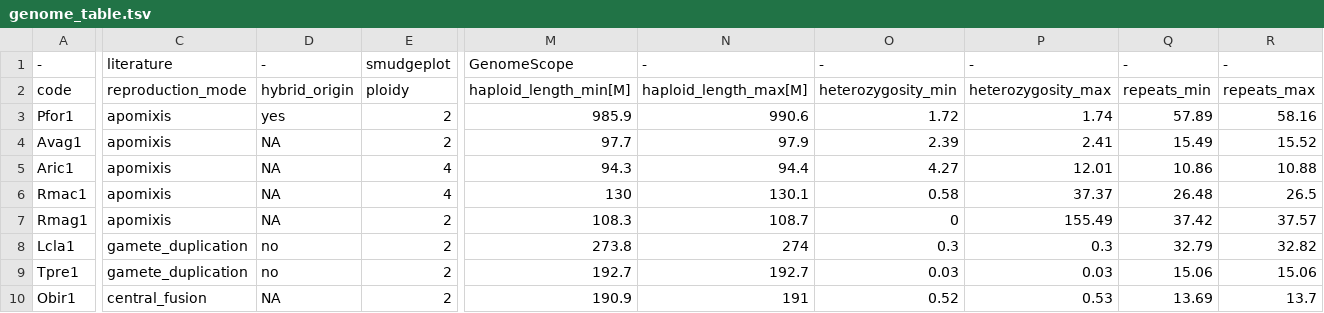
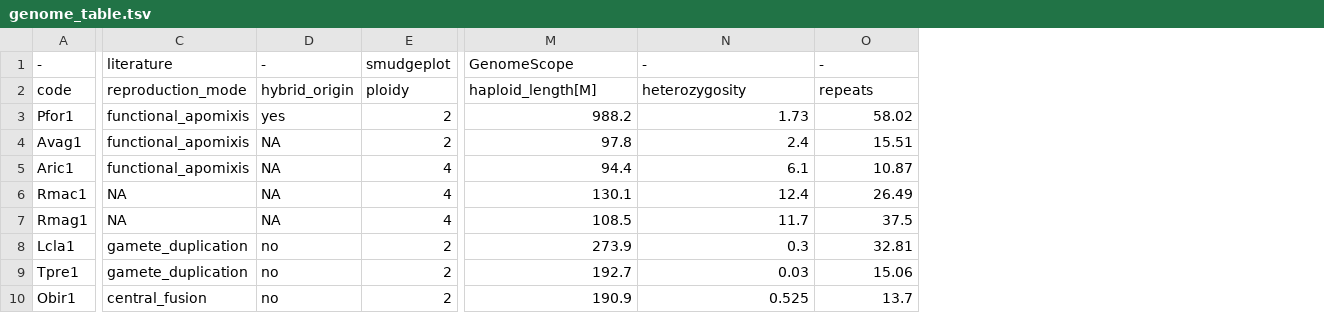
Before and after one commit to KamilSJaron/genomic-features-of-parthenogenetic-animals, a TSV file: tables/genome_table.tsv, drawn as a sheet; only a part is shown, gaps mark what is left out; removed rows and columns are numbered as before the commit, all else as after; the diff covers the shown part only; the diff names each change by its address in the sheet, - before the commit and + after, or states it on an @@ line.

Commit message:
minot updates to update table scripts including manually inputed values form tetraploid genomescope figures

```diff
--- a/tables/genome_table.tsv
+++ b/tables/genome_table.tsv
-column O, rows 1-10: - | heterozygosity_min | 1.72 | 2.39 | 4.27 | 0.58 | 0 | 0.3 | 0.03 | 0.52
-column P, rows 1-10: - | heterozygosity_max | 1.74 | 2.41 | 12.01 | 37.37 | 155.49 | 0.3 | 0.03 | 0.53
-column Q, rows 1-10: - | repeats_min | 57.89 | 15.49 | 10.86 | 26.48 | 37.42 | 32.79 | 15.06 | 13.69
-M2: haploid_length_min[M]
+M2: haploid_length[M]
-N2: haploid_length_max[M]
+N2: heterozygosity
-O2: repeats_max
+O2: repeats
-C3:C5: apomixis
+C3:C5: functional_apomixis
-M3: 985.9
+M3: 988.2
-N3: 990.6
+N3: 1.73
-O3: 58.16
+O3: 58.02
-M4: 97.7
+M4: 97.8
-N4: 97.9
+N4: 2.4
-O4: 15.52
+O4: 15.51
-M5: 94.3
+M5: 94.4
-N5: 94.4
+N5: 6.1
-O5: 10.88
+O5: 10.87
-C6:C7: apomixis
+C6:C7: NA
-M6: 130
+M6: 130.1
-N6: 130.1
+N6: 12.4
-O6: 26.5
+O6: 26.49
-E7: 2
+E7: 4
-M7: 108.3
+M7: 108.5
-N7: 108.7
+N7: 11.7
-O7: 37.57
+O7: 37.5
-M8: 273.8
+M8: 273.9
-N8: 274
+N8: 0.3
-O8: 32.82
+O8: 32.81
-N9: 192.7
+N9: 0.03
-D10: NA
+D10: no
-N10: 191
+N10: 0.525
```
Also changed, not shown: 48 edited cells elsewhere in this file, 1 other file.
